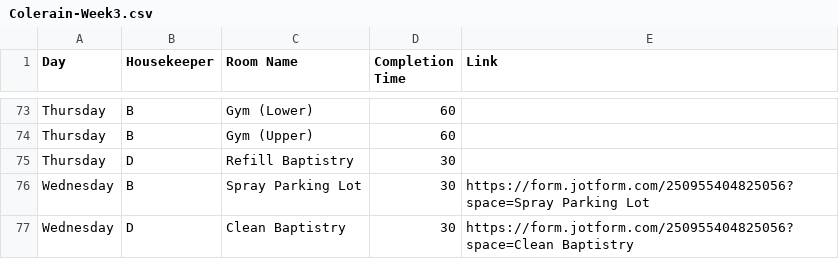
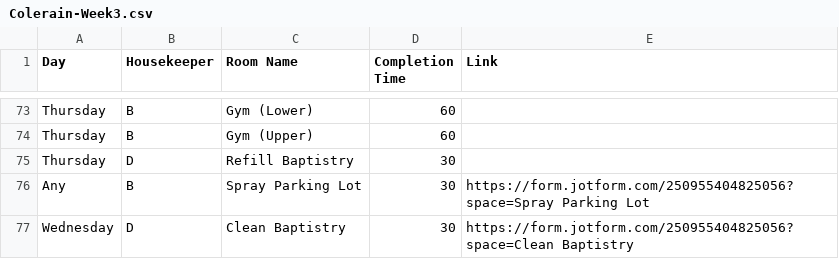
Before and after one commit to nothinghysterical/repository, a CSV file: schedules/Colerain-Week3.csv, drawn as a sheet; only a part is shown, gaps mark what is left out.

Commit message:
Update Colerain-Week3.csv

```diff
--- a/schedules/Colerain-Week3.csv
+++ b/schedules/Colerain-Week3.csv
@@ -75,3 +75,3 @@ Thursday,B,Gym (Upper),60,
 Thursday,D,Refill Baptistry,30,
-Wednesday,B,Spray Parking Lot,30,https://form.jotform.com/250955404825056?space=Spray Parking Lot
+Any,B,Spray Parking Lot,30,https://form.jotform.com/250955404825056?space=Spray Parking Lot
 Wednesday,D,Clean Baptistry,30,https://form.jotform.com/250955404825056?space=Clean Baptistry
```
